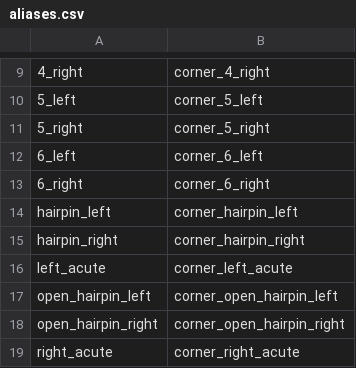
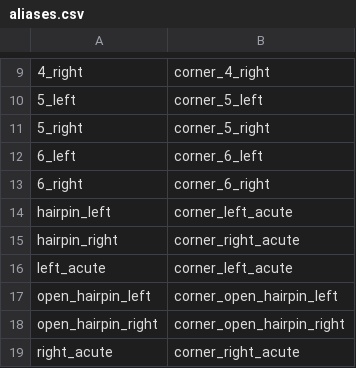
Before and after one commit to strawhatboy/ztmz_pacenote, a CSV file: ZTMZ.PacenoteTool.ScriptEditor/aliases.csv, drawn as a sheet; only a part is shown, gaps mark what is left out.

```diff
--- a/ZTMZ.PacenoteTool.ScriptEditor/aliases.csv
+++ b/ZTMZ.PacenoteTool.ScriptEditor/aliases.csv
@@ -13,4 +13,4 @@
 6_right,corner_6_right
-hairpin_left,corner_hairpin_left
-hairpin_right,corner_hairpin_right
+hairpin_left,corner_left_acute
+hairpin_right,corner_right_acute
 left_acute,corner_left_acute
```
Also changed, not shown: ZTMZ.PacenoteTool.ScriptEditor/pacenotes.csv, 1 other file.
